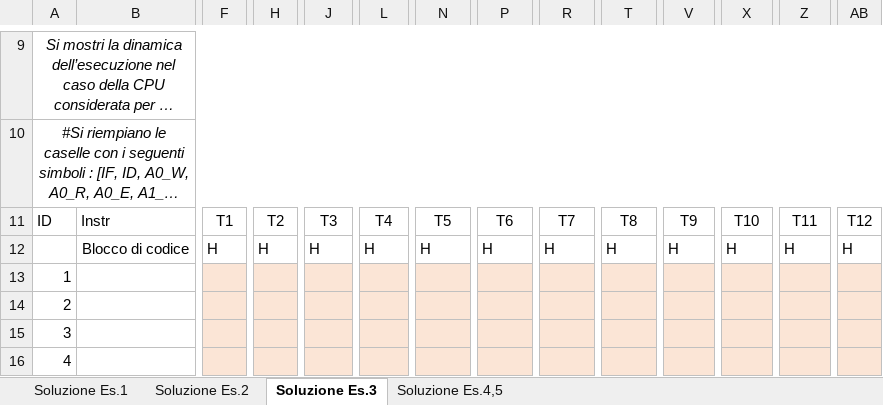
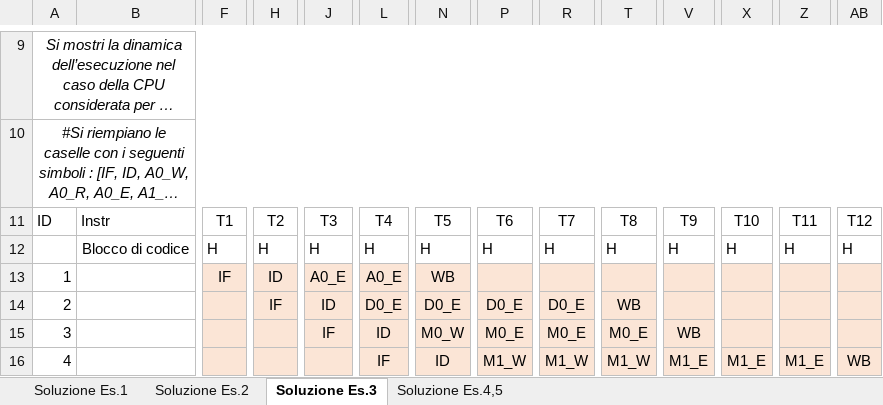
Before and after one commit to Tomassone/Universidad, an Excel workbook: Esercitazioni_AC/2022_01_11/Es1_Cognome_Nome_CEM_2022_01_11.xlsx, sheet Soluzione Es.3, drawn as a sheet; only a part is shown, gaps mark what is left out; long unchanged cells end in …; values as stored, in another font and other column widths than the file's, no borders; the diff covers the shown part only; the diff names each change by its address in the sheet, - before the commit and + after, or states it on an @@ line.

```diff
--- a/Esercitazioni_AC/2022_01_11/Es1_Cognome_Nome_CEM_2022_01_11.xlsx (sheet Soluzione Es.3)
+++ b/Esercitazioni_AC/2022_01_11/Es1_Cognome_Nome_CEM_2022_01_11.xlsx (sheet Soluzione Es.3)
-F13: (empty)
+F13: IF
-H13: (empty)
+H13: ID
-J13: (empty)
+J13: A0_E
-L13: (empty)
+L13: A0_E
-N13: (empty)
+N13: WB
-H14: (empty)
+H14: IF
-J14: (empty)
+J14: ID
-L14: (empty)
+L14: D0_E
-N14: (empty)
+N14: D0_E
-P14: (empty)
+P14: D0_E
-R14: (empty)
+R14: D0_E
-T14: (empty)
+T14: WB
-J15: (empty)
+J15: IF
-L15: (empty)
+L15: ID
-N15: (empty)
+N15: M0_W
-P15: (empty)
+P15: M0_E
-R15: (empty)
+R15: M0_E
-T15: (empty)
+T15: M0_E
-V15: (empty)
+V15: WB
-L16: (empty)
+L16: IF
-N16: (empty)
+N16: ID
-P16: (empty)
+P16: M1_W
-R16: (empty)
+R16: M1_W
-T16: (empty)
+T16: M1_W
-V16: (empty)
+V16: M1_E
-X16: (empty)
+X16: M1_E
-Z16: (empty)
+Z16: M1_E
-AB16: (empty)
+AB16: WB
```
Also changed, not shown: 22 edited cells elsewhere in this sheet, sheet Soluzione Es.4,5, sheet Soluzione Es.2, sheet Soluzione Es.1, Esercitazioni_AC/2022_02_14/Nome_Cognome_Es1_CEM_14_02_2022.xlsx, Esercitazioni_AC/2023119-20260109/Testo_Es1_CEM_19_01_2023.xlsx, 4 other files.
